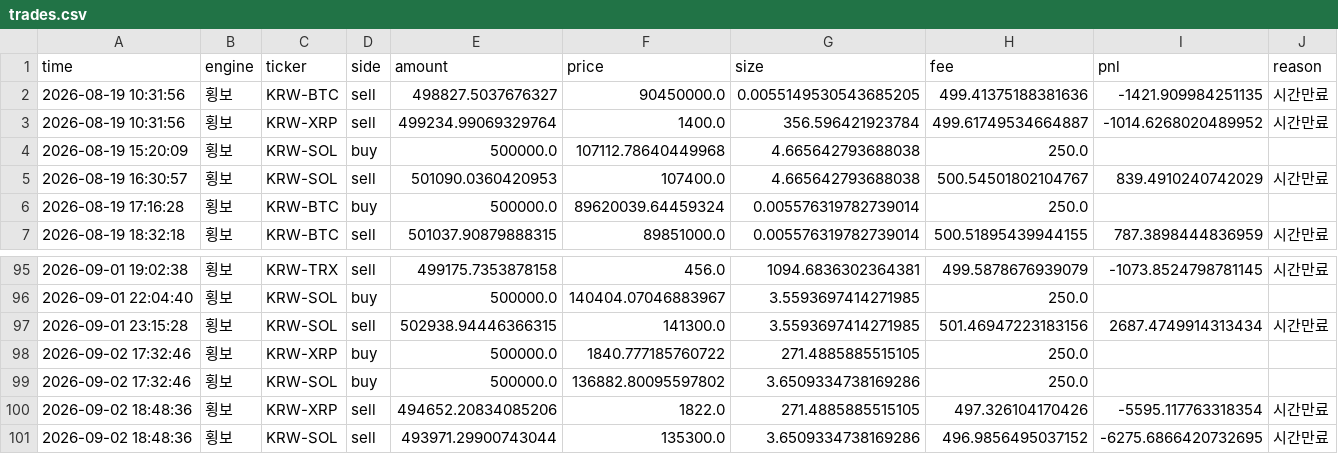
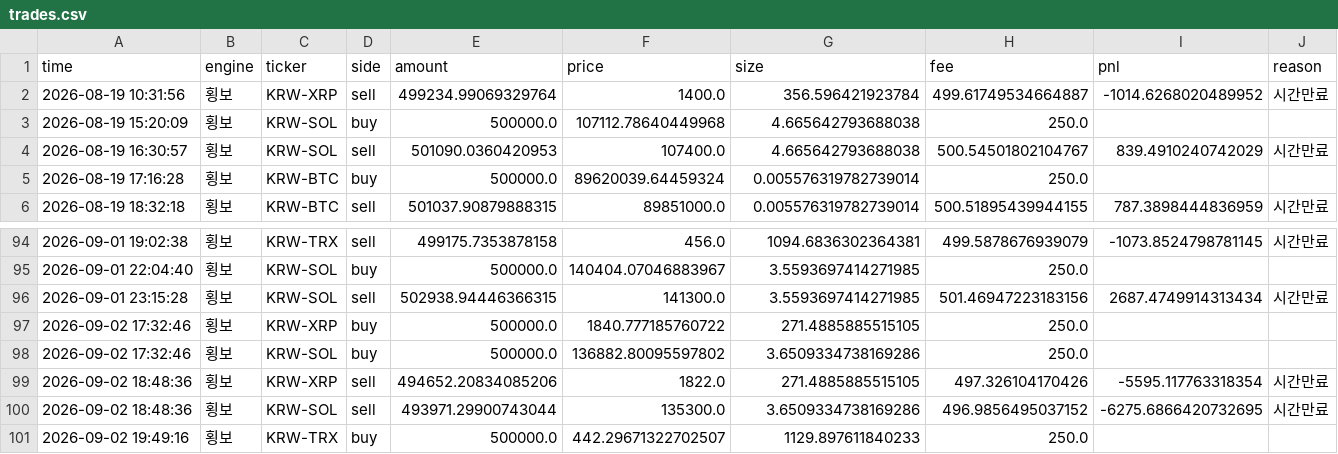
Before and after one commit to reoh97/SuperPro, a CSV file: reports/trades.csv, drawn as a sheet; only a part is shown, gaps mark what is left out; removed rows and columns are numbered as before the commit, all else as after; the diff names each change by its address in the sheet, - before the commit and + after, or states it on an @@ line.

```diff
--- a/reports/trades.csv
+++ b/reports/trades.csv
-row 2: 2026-08-19 10:31:56 | 횡보 | KRW-BTC | sell | 498827.5037676327 | 90450000.0 | 0.0055149530543685205 | 499.41375188381636 | -1421.909984251135 | 시간만료
+row 101: 2026-09-02 19:49:16 | 횡보 | KRW-TRX | buy | 500000.0 | 442.29671322702507 | 1129.897611840233 | 250.0
```
Also changed, not shown: 1 other file.
